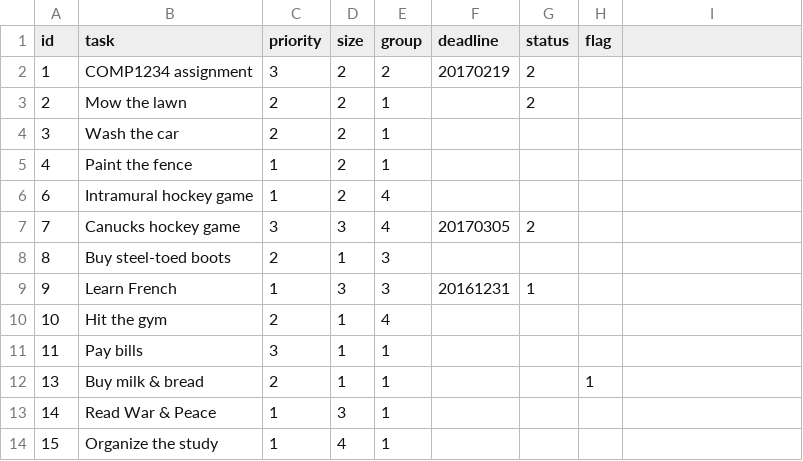
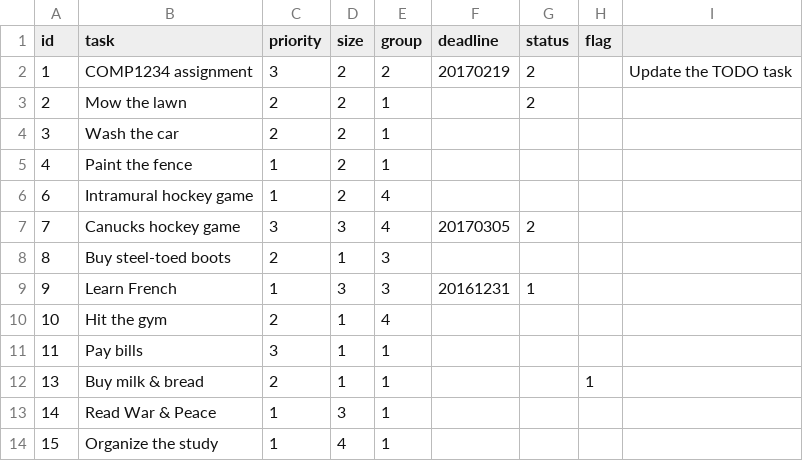
Before and after one commit to its-vino/starter-todo4, a CSV file: data/tasks.csv, drawn as a sheet.

```diff
--- a/data/tasks.csv
+++ b/data/tasks.csv
@@ -1,3 +1,3 @@
 id,task,priority,size,group,deadline,status,flag
-1,"COMP1234 assignment",3,2,2,20170219,2,
+1,"COMP1234 assignment",3,2,2,20170219,2,,"Update the TODO task"
 2,"Mow the lawn",2,2,1,,2,
```
Also changed, not shown: 2 other files.
